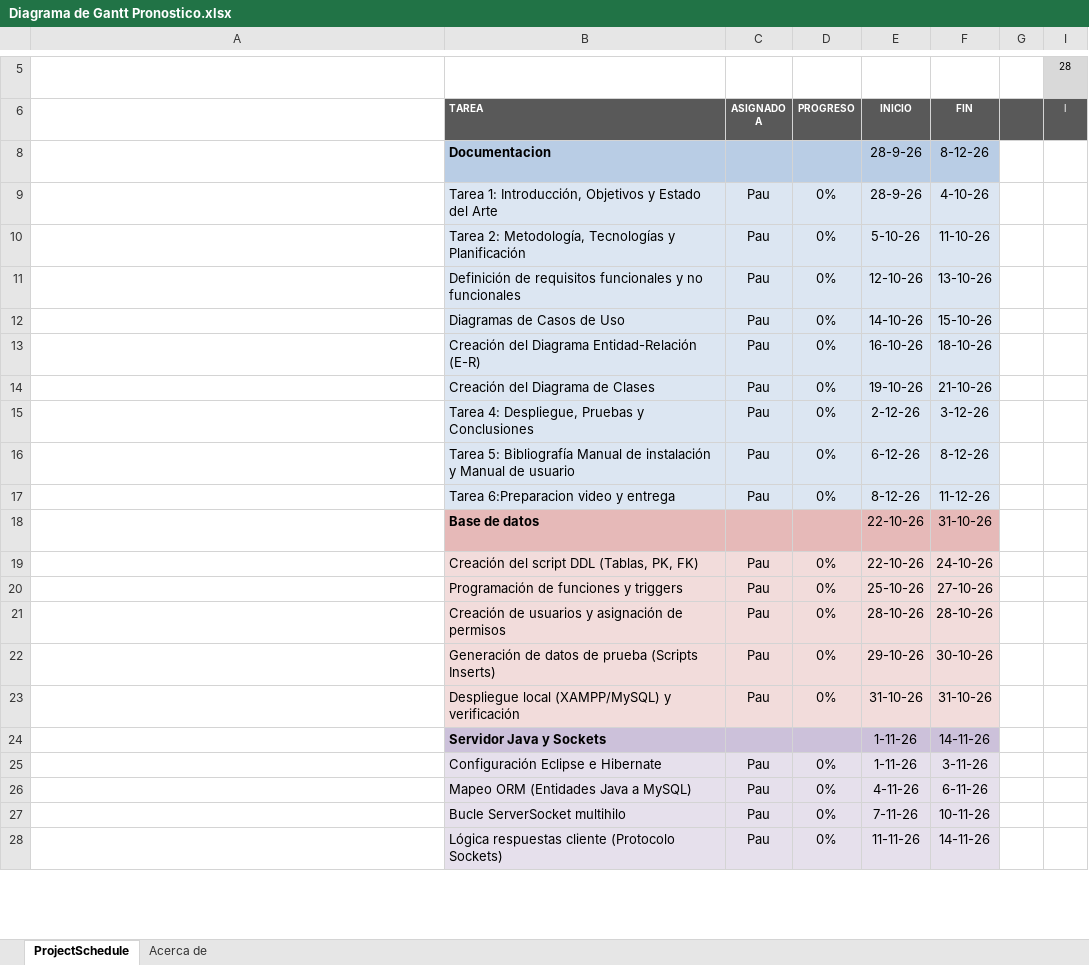
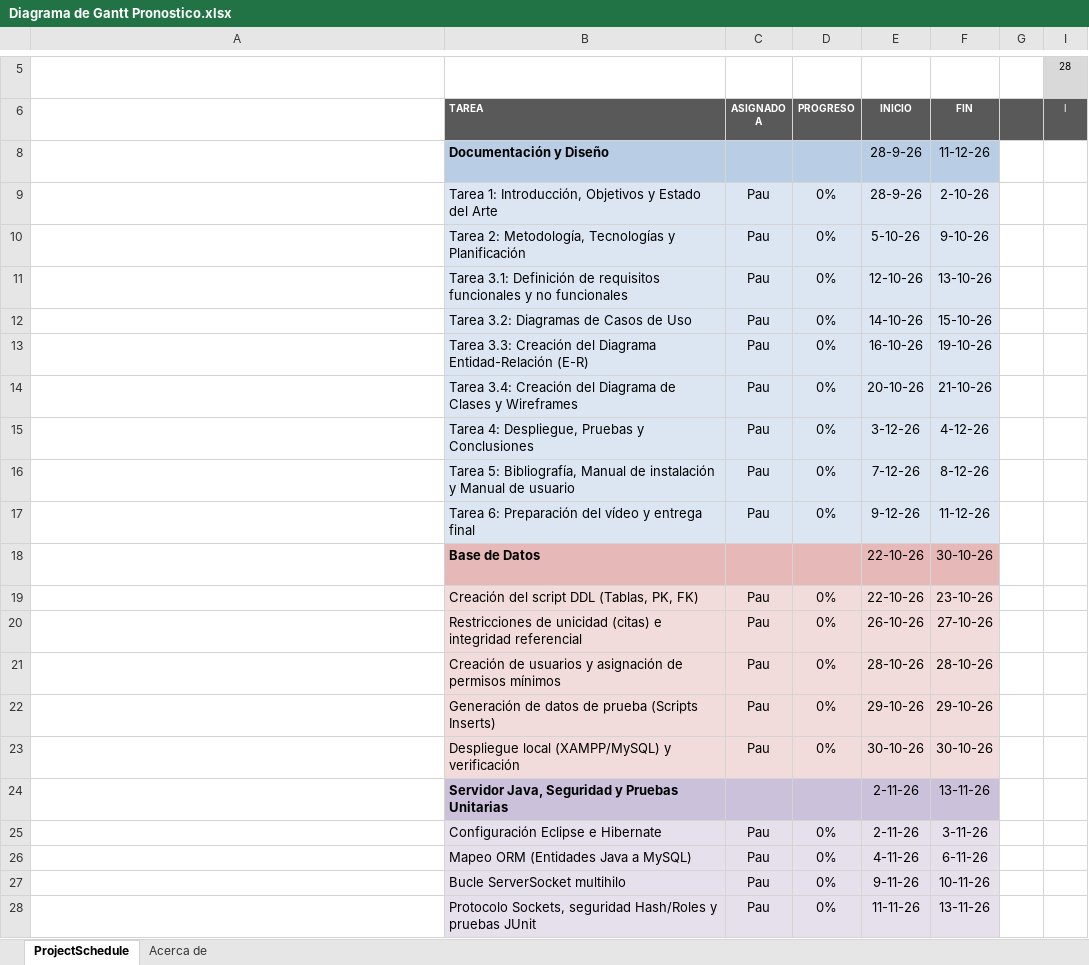
Before and after one commit to pausama3/trabajo_final_grado, an Excel workbook: docs/Diagramas/Diagrama de Gantt Pronostico.xlsx, sheet ProjectSchedule, drawn as a sheet; only a part is shown, gaps mark what is left out; long unchanged cells end in …; values as stored, in another font and other column widths than the file's, no borders; conditional formats not drawn; the diff covers the shown part only; the diff names each change by its address in the sheet, - before the commit and + after, or states it on an @@ line.

Commit message:
Erratas
Incoherencias,
clases
e-r

```diff
--- a/docs/Diagramas/Diagrama de Gantt Pronostico.xlsx (sheet ProjectSchedule)
+++ b/docs/Diagramas/Diagrama de Gantt Pronostico.xlsx (sheet ProjectSchedule)
-B8: Documentacion
+B8: Documentación y Diseño
-F8: 8-12-26
+F8: 11-12-26
-F9: 4-10-26
+F9: 2-10-26
-F10: 11-10-26
+F10: 9-10-26
-B11: Definición de…
+B11: Tarea 3.1: Definición de…
-B12: Diagramas de Casos de Uso
+B12: Tarea 3.2: Diagramas de Casos de Uso
-B13: Creación del…
+B13: Tarea 3.3: Creación del…
-F13: 18-10-26
+F13: 19-10-26
-B14: Creación del Diagrama de Clases
+B14: Tarea 3.4: Creación del Diagrama de Clases y Wireframes
-E14: 19-10-26
+E14: 20-10-26
-E15: 2-12-26
+E15: 3-12-26
-F15: 3-12-26
+F15: 4-12-26
-B16: Tarea 5: Bibliografía Manual de…
+B16: Tarea 5: Bibliografía, Manual de…
-E16: 6-12-26
+E16: 7-12-26
-B17: Tarea 6:Preparacion video y entrega
+B17: Tarea 6: Preparación del vídeo y entrega final
-E17: 8-12-26
+E17: 9-12-26
-B18: Base de datos
+B18: Base de Datos
-F18: 31-10-26
+F18: 30-10-26
-F19: 24-10-26
+F19: 23-10-26
-B20: Programación de funciones y triggers
+B20: Restricciones de unicidad (citas) e integridad referencial
-E20: 25-10-26
+E20: 26-10-26
-B21: …de permisos
+B21: …de permisos mínimos
-F22: 30-10-26
+F22: 29-10-26
-E23: 31-10-26
+E23: 30-10-26
-F23: 31-10-26
+F23: 30-10-26
-B24: Servidor Java y Sockets
+B24: Servidor Java, Seguridad y Pruebas Unitarias
-E24:E25: 1-11-26
+E24:E25: 2-11-26
-F24: 14-11-26
+F24: 13-11-26
-E27: 7-11-26
+E27: 9-11-26
-B28: Lógica respuestas cliente (Protocolo Sockets)
+B28: Protocolo Sockets, seguridad Hash/Roles y pruebas JUnit
-F28: 14-11-26
+F28: 13-11-26
```
Also changed, not shown: 1 added row, 1 removed row and 16 edited cells elsewhere in this sheet, hidden cells, 4 other files.
